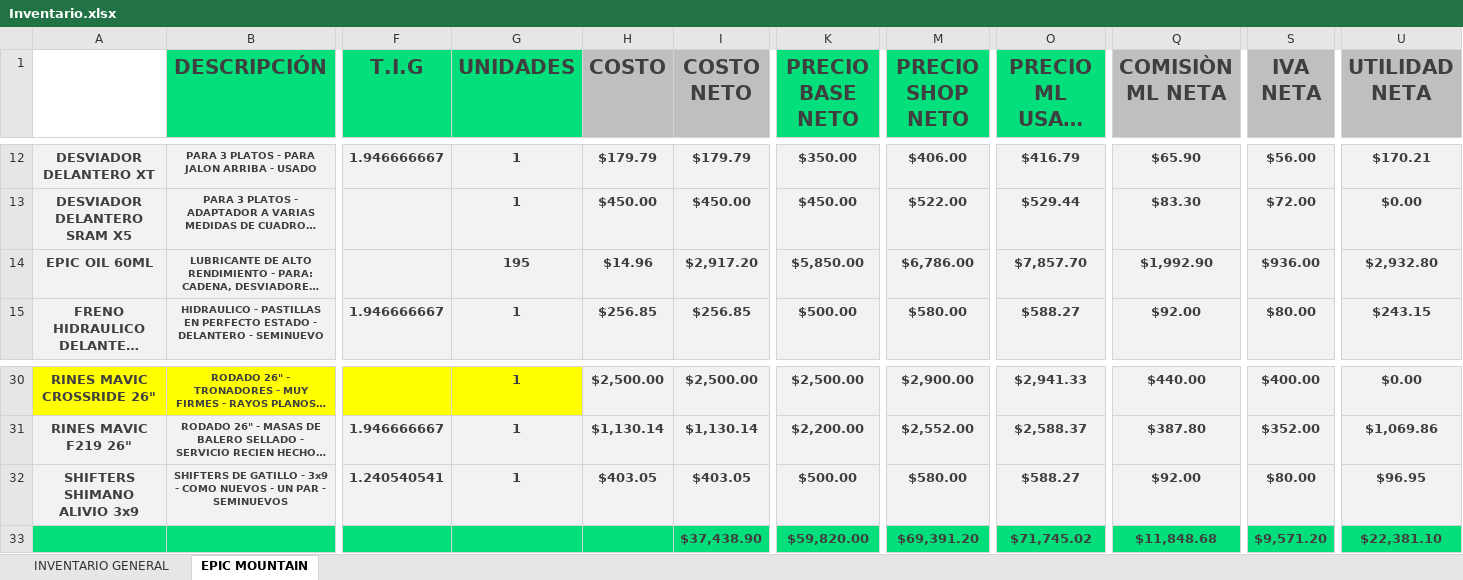
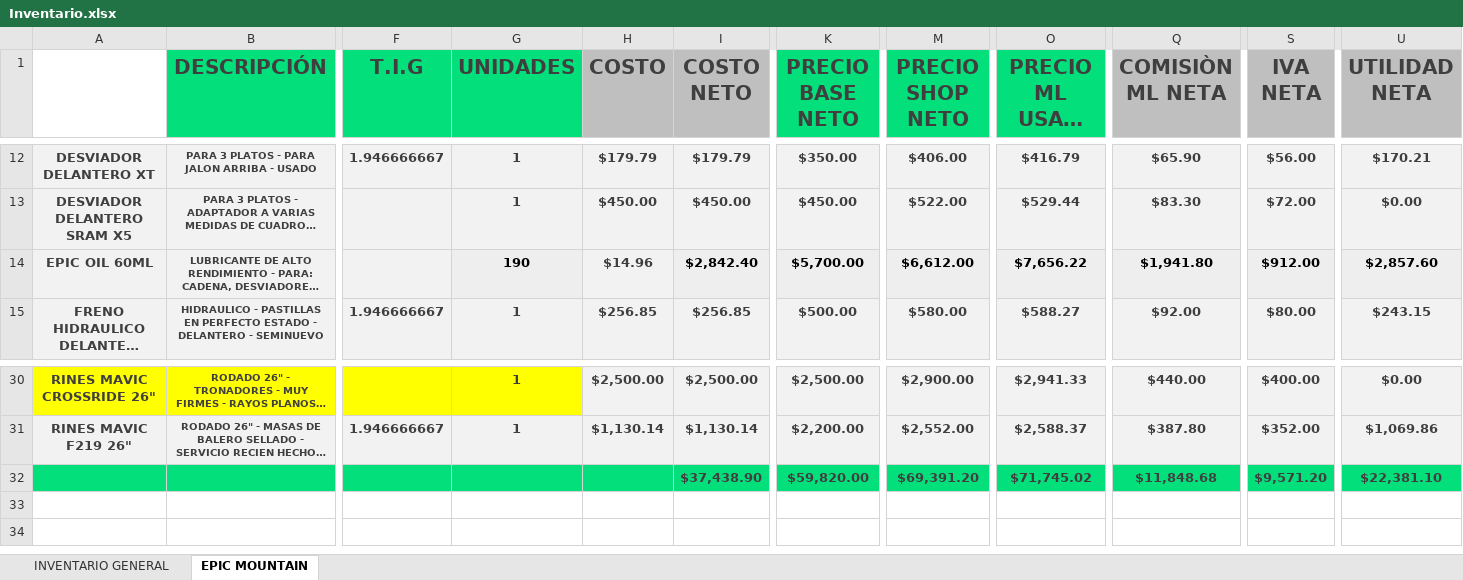
Before and after one commit to Alisbasa/EPIC-MOUNTAIN-SYSTEM, an Excel workbook: JavaApplication19/src/excel/Inventario.xlsx, sheet EPIC MOUNTAIN, drawn as a sheet; only a part is shown, gaps mark what is left out; long unchanged cells end in …; values as stored, in another font and other column widths than the file's, no borders; charts and pictures not drawn; rows hold the shown columns only; the diff names each change by its address in the sheet, - before the commit and + after, or states it on an @@ line.

```diff
--- a/JavaApplication19/src/excel/Inventario.xlsx (sheet EPIC MOUNTAIN)
+++ b/JavaApplication19/src/excel/Inventario.xlsx (sheet EPIC MOUNTAIN)
-G14 (UNIDADES): 195
+G14 (UNIDADES): 190
-G14 text colour: #3F3F3F
+G14 text colour: black
-I14 (COSTO NETO): $2,917.20
+I14 (COSTO NETO): $2,842.40
-I14 text colour: #3F3F3F
+I14 text colour: black
-K14 (PRECIO BASE NETO): $5,850.00
+K14 (PRECIO BASE NETO): $5,700.00
-K14 text colour: #3F3F3F
+K14 text colour: black
-M14 (PRECIO SHOP NETO): $6,786.00
+M14 (PRECIO SHOP NETO): $6,612.00
-M14 text colour: #3F3F3F
+M14 text colour: black
-O14 (PRECIO ML USADO NETO): $7,857.70
+O14 (PRECIO ML USADO NETO): $7,656.22
-O14 text colour: #3F3F3F
+O14 text colour: black
-Q14 (COMISIÒN ML NETA): $1,992.90
+Q14 (COMISIÒN ML NETA): $1,941.80
-Q14 text colour: #3F3F3F
+Q14 text colour: black
-S14 (IVA NETA): $936.00
+S14 (IVA NETA): $912.00
-S14 text colour: #3F3F3F
+S14 text colour: black
-U14 (UTILIDAD NETA): $2,932.80
+U14 (UTILIDAD NETA): $2,857.60
-U14 text colour: #3F3F3F
+U14 text colour: black
-row 32: SHIFTERS SHIMANO ALIVIO 3x9 | SHIFTERS DE GATILLO - 3x9 - COMO NUEVOS - UN PAR - SEMINUEVOS | 1.240540541 | 1 | $403.05 | $403.05 | $500.00 | $580.00 | $588.27 | $92.00 | $80.00 | $96.95
```
Also changed, not shown: charts or pictures, JavaApplication19/src/20/Equipo y Mobiliario.xlsx, JavaApplication19/src/excel/CRM.xlsx, 11 other files.
